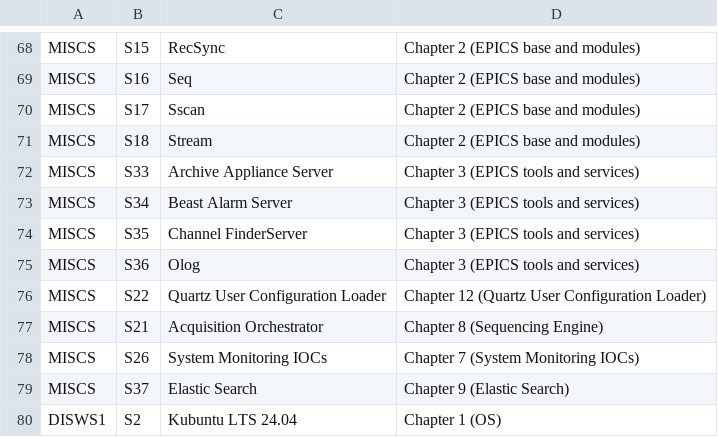
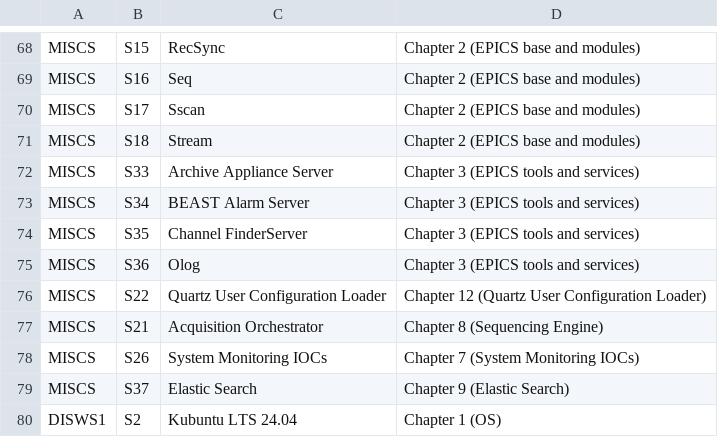
Before and after one commit to osprey-dcs/grc-atf-fdas, a CSV file: D-3-4_DESIGN_-_Detailed_Software_List.csv, drawn as a sheet; only a part is shown, gaps mark what is left out; the diff names each change by its address in the sheet, - before the commit and + after, or states it on an @@ line.

```diff
--- a/D-3-4_DESIGN_-_Detailed_Software_List.csv
+++ b/D-3-4_DESIGN_-_Detailed_Software_List.csv
-C73: Beast Alarm Server
+C73: BEAST Alarm Server
```
Also changed, not shown: D-3-3_DESIGN_-_Detailed_Hardware_List.csv, 1 other file.
